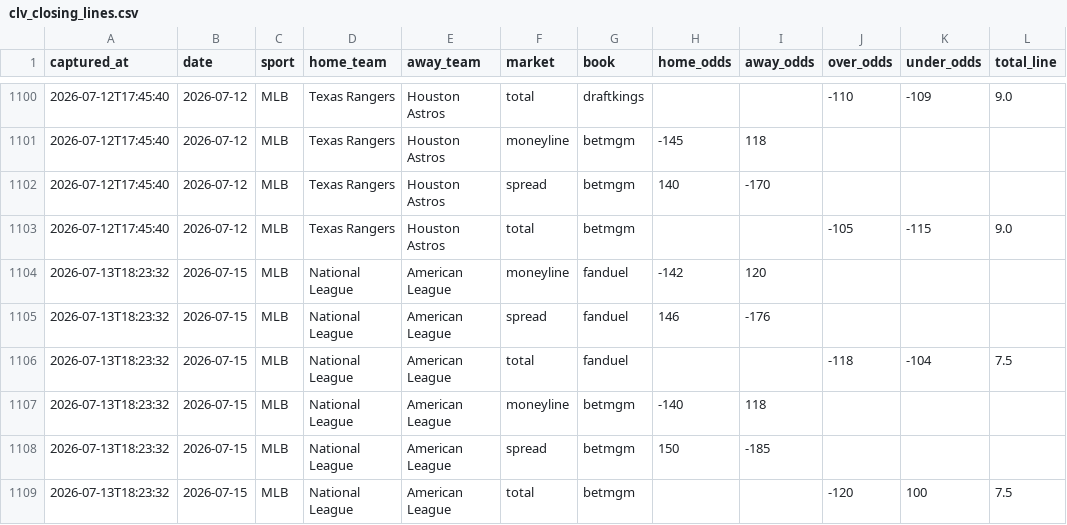
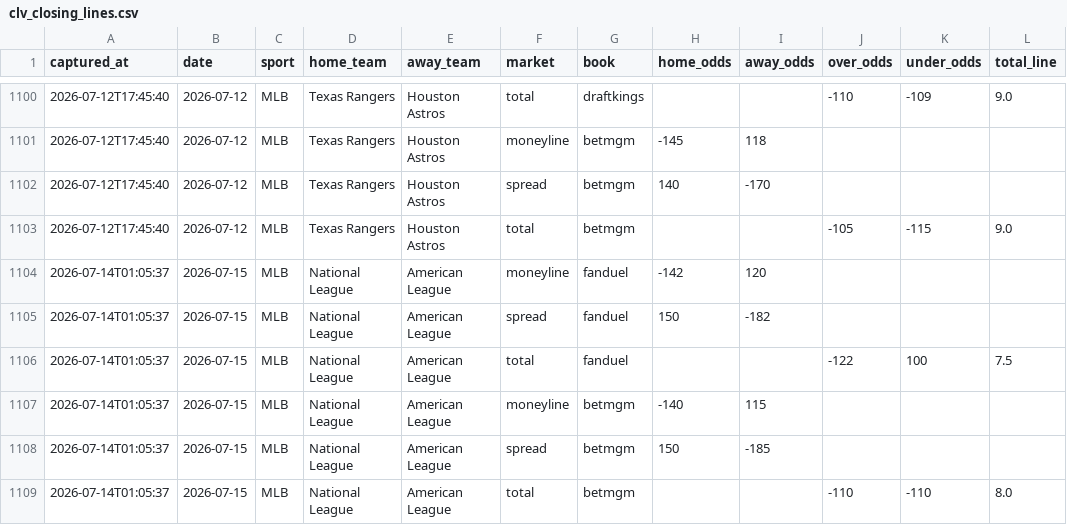
Before and after one commit to barneygr33n/clv-tracker, a CSV file: clv_closing_lines.csv, drawn as a sheet; only a part is shown, gaps mark what is left out.

```diff
--- a/clv_closing_lines.csv
+++ b/clv_closing_lines.csv
@@ -1103,7 +1103,7 @@ captured_at,date,sport,home_team,away_team,market,book,home_odds,away_odds,over_
 2026-07-12T17:45:40,2026-07-12,MLB,Texas Rangers,Houston Astros,total,betmgm,,,-105,-115,9.0
-2026-07-13T18:23:32,2026-07-15,MLB,National League,American League,moneyline,fanduel,-142,120,,,
-2026-07-13T18:23:32,2026-07-15,MLB,National League,American League,spread,fanduel,146,-176,,,
-2026-07-13T18:23:32,2026-07-15,MLB,National League,American League,total,fanduel,,,-118,-104,7.5
-2026-07-13T18:23:32,2026-07-15,MLB,National League,American League,moneyline,betmgm,-140,118,,,
-2026-07-13T18:23:32,2026-07-15,MLB,National League,American League,spread,betmgm,150,-185,,,
-2026-07-13T18:23:32,2026-07-15,MLB,National League,American League,total,betmgm,,,-120,100,7.5
+2026-07-14T01:05:37,2026-07-15,MLB,National League,American League,moneyline,fanduel,-142,120,,,
+2026-07-14T01:05:37,2026-07-15,MLB,National League,American League,spread,fanduel,150,-182,,,
+2026-07-14T01:05:37,2026-07-15,MLB,National League,American League,total,fanduel,,,-122,100,7.5
+2026-07-14T01:05:37,2026-07-15,MLB,National League,American League,moneyline,betmgm,-140,115,,,
+2026-07-14T01:05:37,2026-07-15,MLB,National League,American League,spread,betmgm,150,-185,,,
+2026-07-14T01:05:37,2026-07-15,MLB,National League,American League,total,betmgm,,,-110,-110,8.0
```
